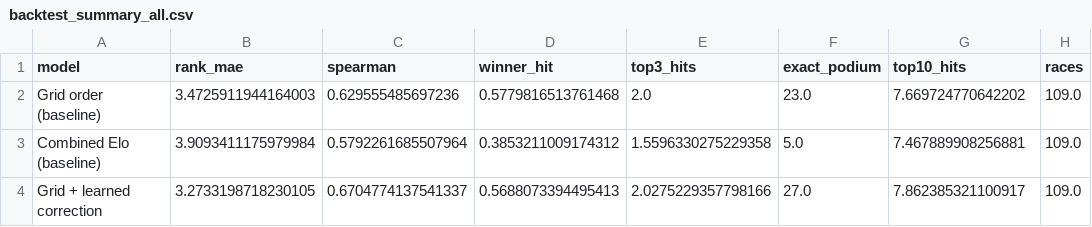
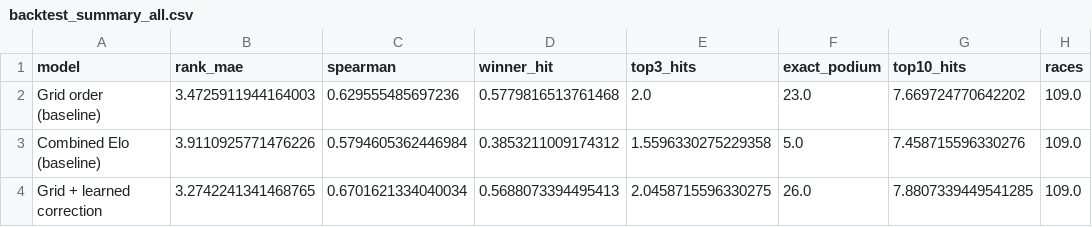
Before and after one commit to Devansh23007/F1-Prediction, a CSV file: reports/backtest_summary_all.csv, drawn as a sheet.

```diff
--- a/reports/backtest_summary_all.csv
+++ b/reports/backtest_summary_all.csv
@@ -2,3 +2,3 @@ model,rank_mae,spearman,winner_hit,top3_hits,exact_podium,top10_hits,races
 Grid order (baseline),3.4725911944164003,0.629555485697236,0.5779816513761468,2.0,23.0,7.669724770642202,109.0
-Combined Elo (baseline),3.9093411175979984,0.5792261685507964,0.3853211009174312,1.5596330275229358,5.0,7.467889908256881,109.0
-Grid + learned correction,3.2733198718230105,0.6704774137541337,0.5688073394495413,2.0275229357798166,27.0,7.862385321100917,109.0
+Combined Elo (baseline),3.9110925771476226,0.5794605362446984,0.3853211009174312,1.5596330275229358,5.0,7.458715596330276,109.0
+Grid + learned correction,3.2742241341468765,0.6701621334040034,0.5688073394495413,2.0458715596330275,26.0,7.8807339449541285,109.0
```
Also changed, not shown: reports/backtest_per_race.csv, reports/backtest_predictions.csv, 10 other files.
